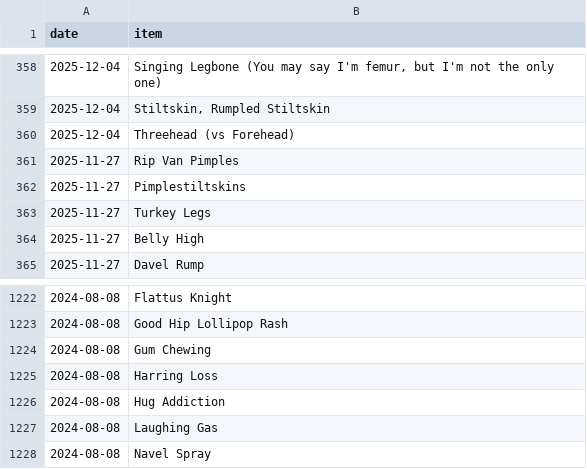
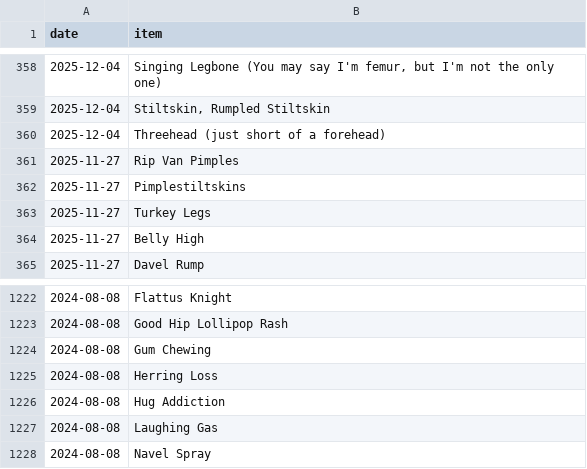
Before and after one commit to SpikeyBXL/thursdaywavelengths, a CSV file: data/symptoms.csv, drawn as a sheet; only a part is shown, gaps mark what is left out; the diff covers the shown part only.

```diff
--- a/data/symptoms.csv
+++ b/data/symptoms.csv
@@ -359,3 +359,3 @@ date,item
 2025-12-04,"Stiltskin, Rumpled Stiltskin"
-2025-12-04,Threehead (vs Forehead)
+2025-12-04,Threehead (just short of a forehead)
 2025-11-27,Rip Van Pimples
@@ -1224,3 +1224,3 @@ date,item
 2024-08-08,Gum Chewing
-2024-08-08,Harring Loss
+2024-08-08,Herring Loss
 2024-08-08,Hug Addiction
```
Also changed, not shown: 42 added rows elsewhere in this file.
